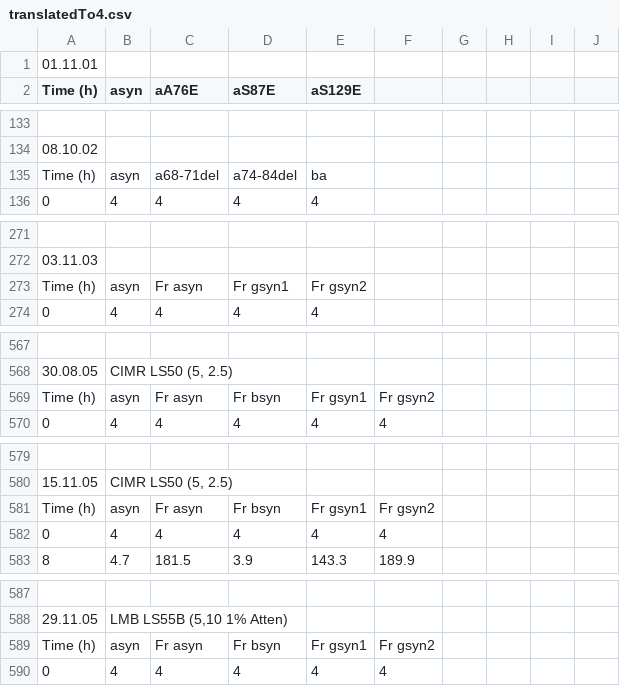
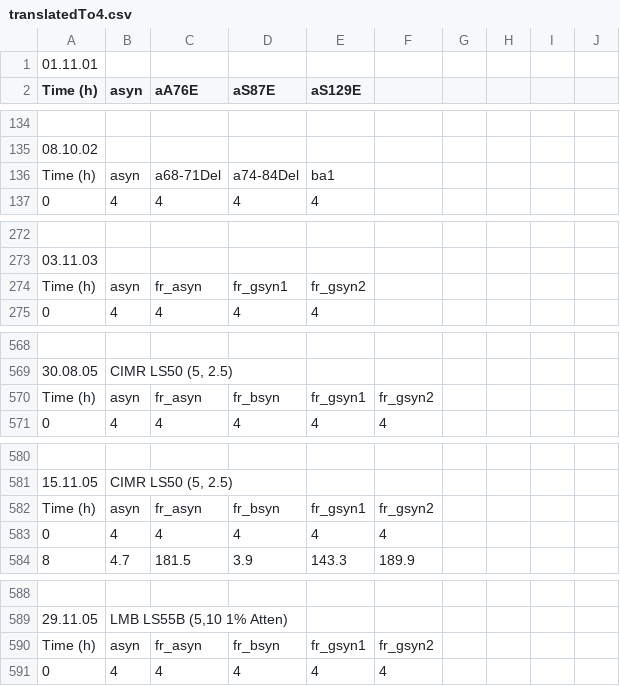
Before and after one commit to zibaee-2021/SALSA_mprops, a CSV file: data/tht_data/translatedTo4.csv, drawn as a sheet; only a part is shown, gaps mark what is left out; addresses are those after the commit; the diff covers the shown part only; the diff names each change by its address in the sheet, - before the commit and + after, or states it on an @@ line.

```diff
--- a/data/tht_data/translatedTo4.csv
+++ b/data/tht_data/translatedTo4.csv
-C136 (aA76E): a68-71del
+C136 (aA76E): a68-71Del
-D136 (aS87E): a74-84del
+D136 (aS87E): a74-84Del
-E136 (aS129E): ba
+E136 (aS129E): ba1
-C274 (aA76E): Fr asyn
+C274 (aA76E): fr_asyn
-D274 (aS87E): Fr gsyn1
+D274 (aS87E): fr_gsyn1
-E274 (aS129E): Fr gsyn2
+E274 (aS129E): fr_gsyn2
-C570 (aA76E): Fr asyn
+C570 (aA76E): fr_asyn
-D570 (aS87E): Fr bsyn
+D570 (aS87E): fr_bsyn
-E570 (aS129E): Fr gsyn1
+E570 (aS129E): fr_gsyn1
-F570: Fr gsyn2
+F570: fr_gsyn2
-C582 (aA76E): Fr asyn
+C582 (aA76E): fr_asyn
-D582 (aS87E): Fr bsyn
+D582 (aS87E): fr_bsyn
-E582 (aS129E): Fr gsyn1
+E582 (aS129E): fr_gsyn1
-F582: Fr gsyn2
+F582: fr_gsyn2
-C590 (aA76E): Fr asyn
+C590 (aA76E): fr_asyn
-D590 (aS87E): Fr bsyn
+D590 (aS87E): fr_bsyn
-E590 (aS129E): Fr gsyn1
+E590 (aS129E): fr_gsyn1
-F590: Fr gsyn2
+F590: fr_gsyn2
```
Also changed, not shown: 1 added row and 105 edited cells elsewhere in this file.
